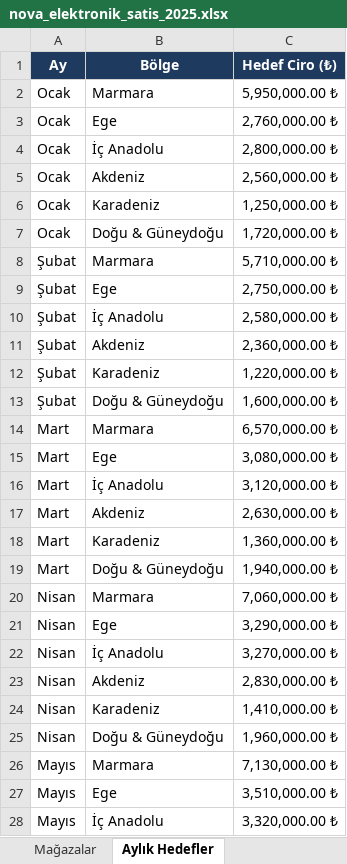
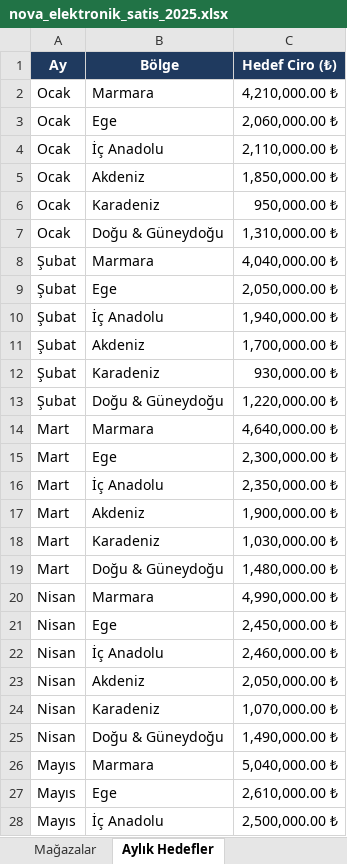
Before and after one commit to argucmertcan/talk-to-excel, an Excel workbook: demo/nova_elektronik_satis_2025.xlsx, sheet Aylık Hedefler, drawn as a sheet; only a part is shown; values as stored, in another font and other column widths than the file's, no borders; the diff covers the shown part only; the diff names each change by its address in the sheet, - before the commit and + after, or states it on an @@ line.

```diff
--- a/demo/nova_elektronik_satis_2025.xlsx (sheet Aylık Hedefler)
+++ b/demo/nova_elektronik_satis_2025.xlsx (sheet Aylık Hedefler)
-C2 (Hedef Ciro (₺)): 5,950,000.00 ₺
+C2 (Hedef Ciro (₺)): 4,210,000.00 ₺
-C3 (Hedef Ciro (₺)): 2,760,000.00 ₺
+C3 (Hedef Ciro (₺)): 2,060,000.00 ₺
-C4 (Hedef Ciro (₺)): 2,800,000.00 ₺
+C4 (Hedef Ciro (₺)): 2,110,000.00 ₺
-C5 (Hedef Ciro (₺)): 2,560,000.00 ₺
+C5 (Hedef Ciro (₺)): 1,850,000.00 ₺
-C6 (Hedef Ciro (₺)): 1,250,000.00 ₺
+C6 (Hedef Ciro (₺)): 950,000.00 ₺
-C7 (Hedef Ciro (₺)): 1,720,000.00 ₺
+C7 (Hedef Ciro (₺)): 1,310,000.00 ₺
-C8 (Hedef Ciro (₺)): 5,710,000.00 ₺
+C8 (Hedef Ciro (₺)): 4,040,000.00 ₺
-C9 (Hedef Ciro (₺)): 2,750,000.00 ₺
+C9 (Hedef Ciro (₺)): 2,050,000.00 ₺
-C10 (Hedef Ciro (₺)): 2,580,000.00 ₺
+C10 (Hedef Ciro (₺)): 1,940,000.00 ₺
-C11 (Hedef Ciro (₺)): 2,360,000.00 ₺
+C11 (Hedef Ciro (₺)): 1,700,000.00 ₺
-C12 (Hedef Ciro (₺)): 1,220,000.00 ₺
+C12 (Hedef Ciro (₺)): 930,000.00 ₺
-C13 (Hedef Ciro (₺)): 1,600,000.00 ₺
+C13 (Hedef Ciro (₺)): 1,220,000.00 ₺
-C14 (Hedef Ciro (₺)): 6,570,000.00 ₺
+C14 (Hedef Ciro (₺)): 4,640,000.00 ₺
-C15 (Hedef Ciro (₺)): 3,080,000.00 ₺
+C15 (Hedef Ciro (₺)): 2,300,000.00 ₺
-C16 (Hedef Ciro (₺)): 3,120,000.00 ₺
+C16 (Hedef Ciro (₺)): 2,350,000.00 ₺
-C17 (Hedef Ciro (₺)): 2,630,000.00 ₺
+C17 (Hedef Ciro (₺)): 1,900,000.00 ₺
-C18 (Hedef Ciro (₺)): 1,360,000.00 ₺
+C18 (Hedef Ciro (₺)): 1,030,000.00 ₺
-C19 (Hedef Ciro (₺)): 1,940,000.00 ₺
+C19 (Hedef Ciro (₺)): 1,480,000.00 ₺
-C20 (Hedef Ciro (₺)): 7,060,000.00 ₺
+C20 (Hedef Ciro (₺)): 4,990,000.00 ₺
-C21 (Hedef Ciro (₺)): 3,290,000.00 ₺
+C21 (Hedef Ciro (₺)): 2,450,000.00 ₺
-C22 (Hedef Ciro (₺)): 3,270,000.00 ₺
+C22 (Hedef Ciro (₺)): 2,460,000.00 ₺
-C23 (Hedef Ciro (₺)): 2,830,000.00 ₺
+C23 (Hedef Ciro (₺)): 2,050,000.00 ₺
-C24 (Hedef Ciro (₺)): 1,410,000.00 ₺
+C24 (Hedef Ciro (₺)): 1,070,000.00 ₺
-C25 (Hedef Ciro (₺)): 1,960,000.00 ₺
+C25 (Hedef Ciro (₺)): 1,490,000.00 ₺
-C26 (Hedef Ciro (₺)): 7,130,000.00 ₺
+C26 (Hedef Ciro (₺)): 5,040,000.00 ₺
-C27 (Hedef Ciro (₺)): 3,510,000.00 ₺
+C27 (Hedef Ciro (₺)): 2,610,000.00 ₺
-C28 (Hedef Ciro (₺)): 3,320,000.00 ₺
+C28 (Hedef Ciro (₺)): 2,500,000.00 ₺
```
Also changed, not shown: 45 edited cells elsewhere in this sheet, sheet Satışlar, sheet Temsilciler, public/demo/nova_elektronik_satis_2025.xlsx, 10 other files.
